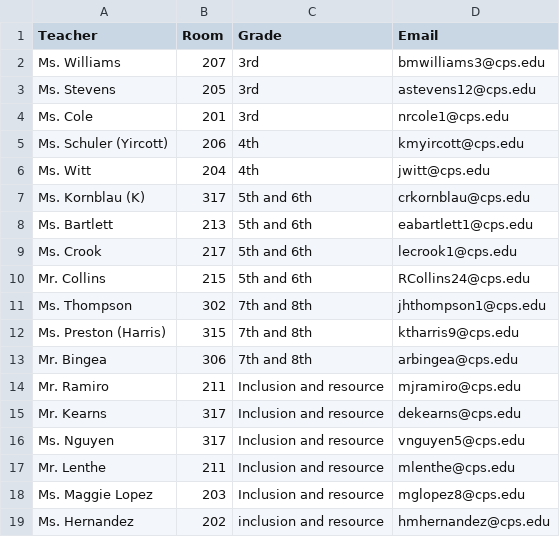
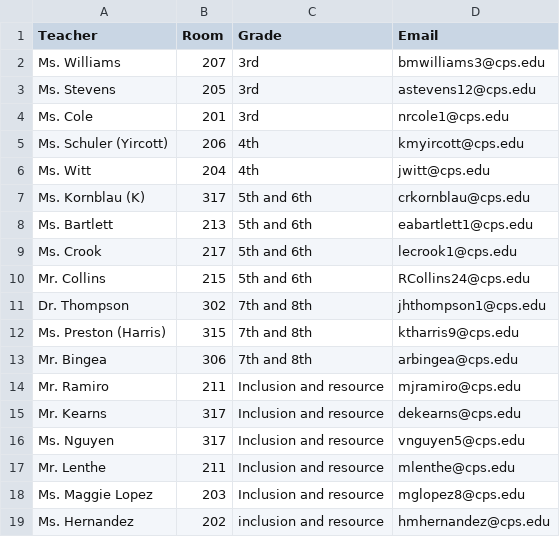
Before and after one commit to brentano-elementary/brentano-website, a CSV file: documents/brentano-staff-upper.csv, drawn as a sheet.

```diff
--- a/documents/brentano-staff-upper.csv
+++ b/documents/brentano-staff-upper.csv
@@ -10,3 +10,3 @@
 "Mr. Collins",215,"5th and 6th","RCollins24@cps.edu"
-"Ms. Thompson",302,"7th and 8th","jhthompson1@cps.edu"
+"Dr. Thompson",302,"7th and 8th","jhthompson1@cps.edu"
 "Ms. Preston (Harris)",315,"7th and 8th","ktharris9@cps.edu"
```
Also changed, not shown: documents/brentano-staff-admin.csv, documents/brentano-staff-paraprofessionals.csv, 1 other file.
